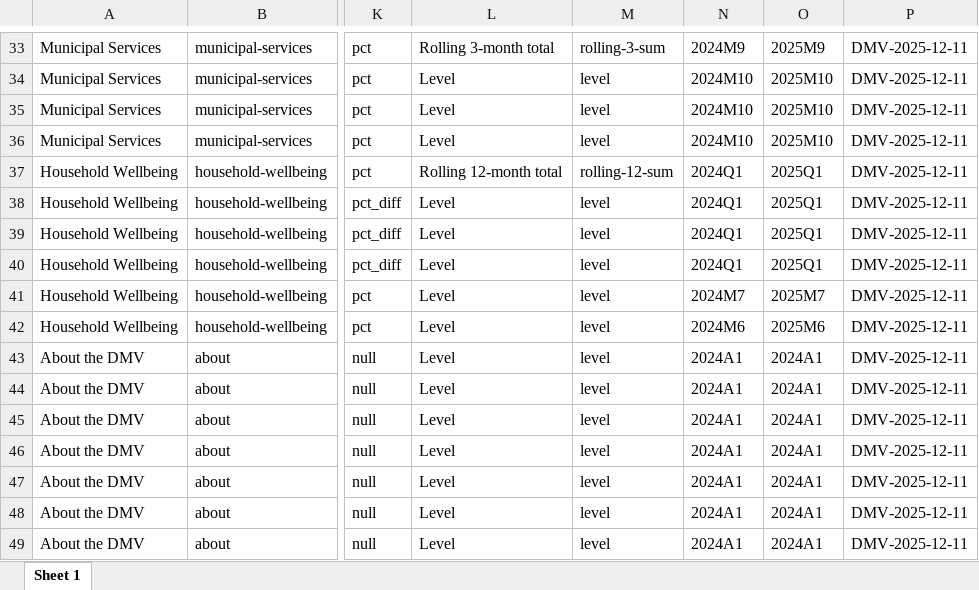
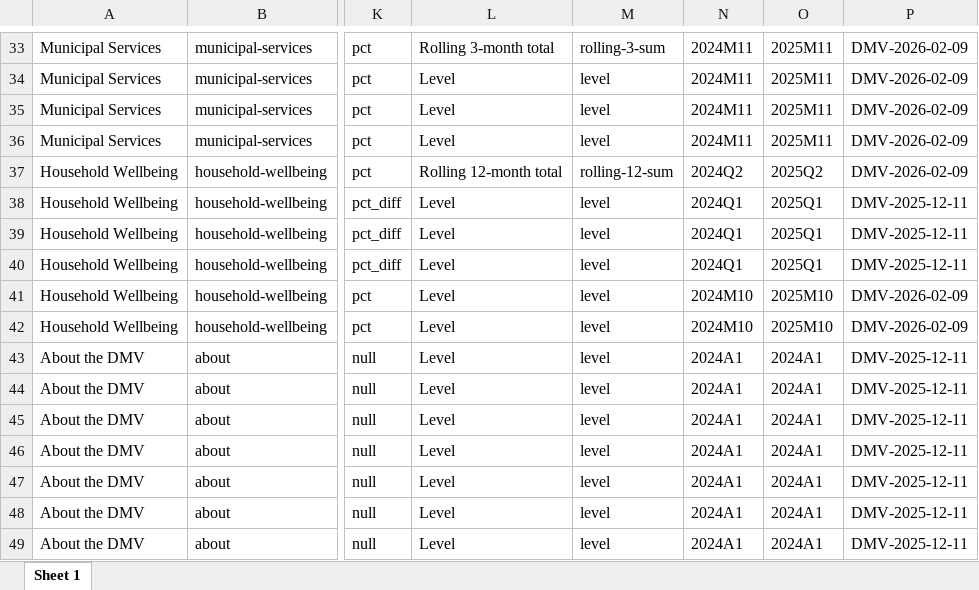
Before and after one commit to afdta/dmv-tracker-staging, an Excel workbook: input-data/metadata.xlsx, sheet Sheet 1, drawn as a sheet; only a part is shown, gaps mark what is left out; values as stored, in another font and other column widths than the file's, no borders; the diff covers the shown part only; the diff names each change by its address in the sheet, - before the commit and + after, or states it on an @@ line.

```diff
--- a/input-data/metadata.xlsx (sheet Sheet 1)
+++ b/input-data/metadata.xlsx (sheet Sheet 1)
-N33: 2024M9
+N33: 2024M11
-O33: 2025M9
+O33: 2025M11
-P33:P37: DMV-2025-12-11
+P33:P37: DMV-2026-02-09
-N34:N36: 2024M10
+N34:N36: 2024M11
-O34:O36: 2025M10
+O34:O36: 2025M11
-N37: 2024Q1
+N37: 2024Q2
-O37: 2025Q1
+O37: 2025Q2
-N41: 2024M7
+N41: 2024M10
-O41: 2025M7
+O41: 2025M10
-P41:P42: DMV-2025-12-11
+P41:P42: DMV-2026-02-09
-N42: 2024M6
+N42: 2024M10
-O42: 2025M6
+O42: 2025M10
```
Also changed, not shown: 42 edited cells elsewhere in this sheet, 30 other files.
